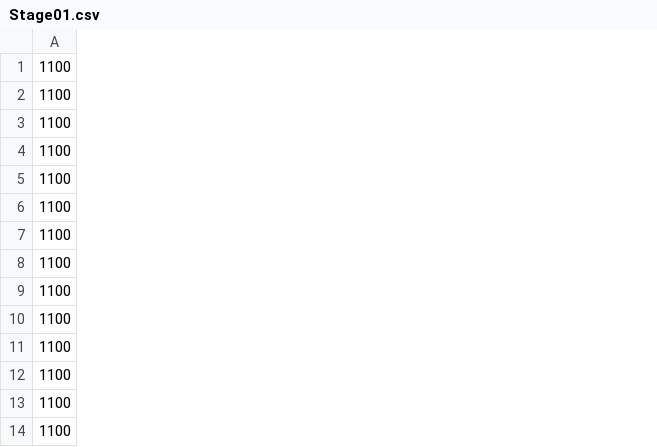
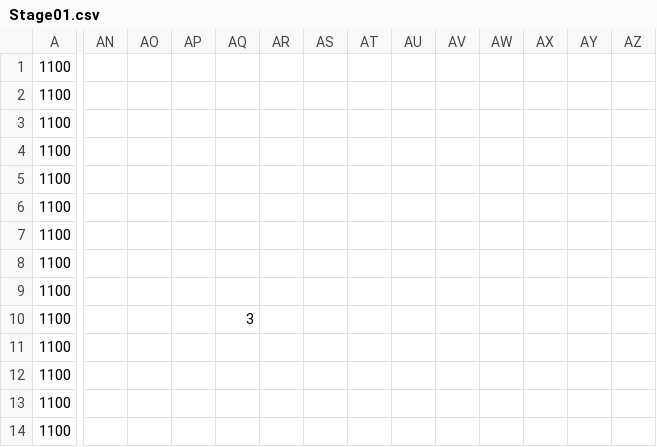
Before and after one commit to xtatrax/oldPrj-SchoolTask_BomberProject-public, a CSV file: BomberProject/media/Map/Stage01.csv, drawn as a sheet; only a part is shown, gaps mark what is left out; removed rows and columns are numbered as before the commit, all else as after; rows hold the shown columns only; the diff names each change by its address in the sheet, - before the commit and + after, or states it on an @@ line.

```diff
--- a/BomberProject/media/Map/Stage01.csv
+++ b/BomberProject/media/Map/Stage01.csv
+column AN, empty
+column AO, empty
+column AP, empty
+column AQ, empty
+column AR, empty
+column AS, empty
+column AT, empty
+column AU, empty
+column AV, empty
+column AW, empty
+column AX, empty
+column AY, empty
+column AZ, empty
-row 10: 1100
+row 10: 1100 |  |  |  | 3
```
Also changed, not shown: BomberProject/media/Map/Objects.csv, 29 other files.
